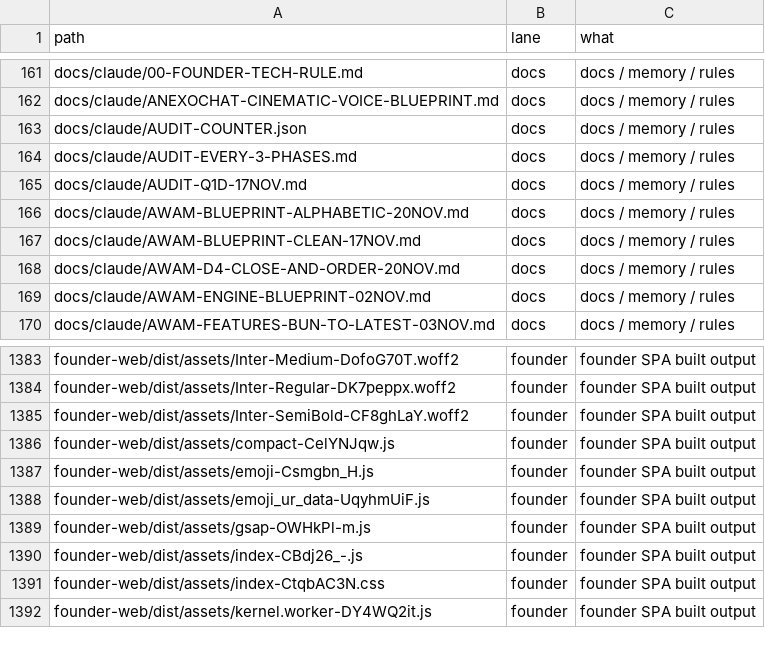
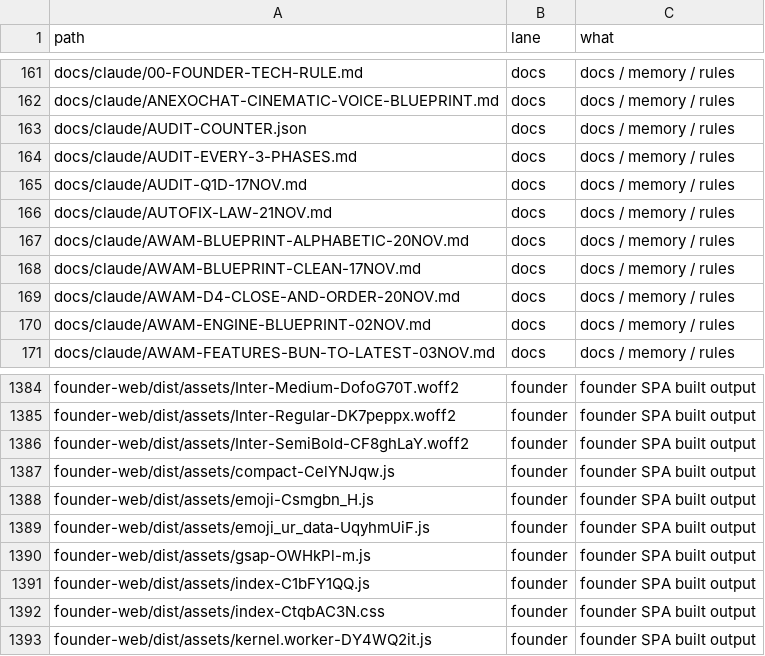
Before and after one commit to naumansherwani/ANEXOMAIL-WORKSPACE, a CSV file: lanes/ALL-FILES.csv, drawn as a sheet; only a part is shown, gaps mark what is left out.

```diff
--- a/lanes/ALL-FILES.csv
+++ b/lanes/ALL-FILES.csv
@@ -165,2 +165,3 @@ docs/claude/AUDIT-EVERY-3-PHASES.md,docs,"docs / memory / rules"
 docs/claude/AUDIT-Q1D-17NOV.md,docs,"docs / memory / rules"
+docs/claude/AUTOFIX-LAW-21NOV.md,docs,"docs / memory / rules"
 docs/claude/AWAM-BLUEPRINT-ALPHABETIC-20NOV.md,docs,"docs / memory / rules"
@@ -1389,3 +1390,3 @@ founder-web/dist/assets/emoji_ur_data-UqyhmUiF.js,founder,"founder SPA built out
 founder-web/dist/assets/gsap-OWHkPl-m.js,founder,"founder SPA built output"
-founder-web/dist/assets/index-CBdj26_-.js,founder,"founder SPA built output"
+founder-web/dist/assets/index-C1bFY1QQ.js,founder,"founder SPA built output"
 founder-web/dist/assets/index-CtqbAC3N.css,founder,"founder SPA built output"
```
Also changed, not shown: 23 other files.
